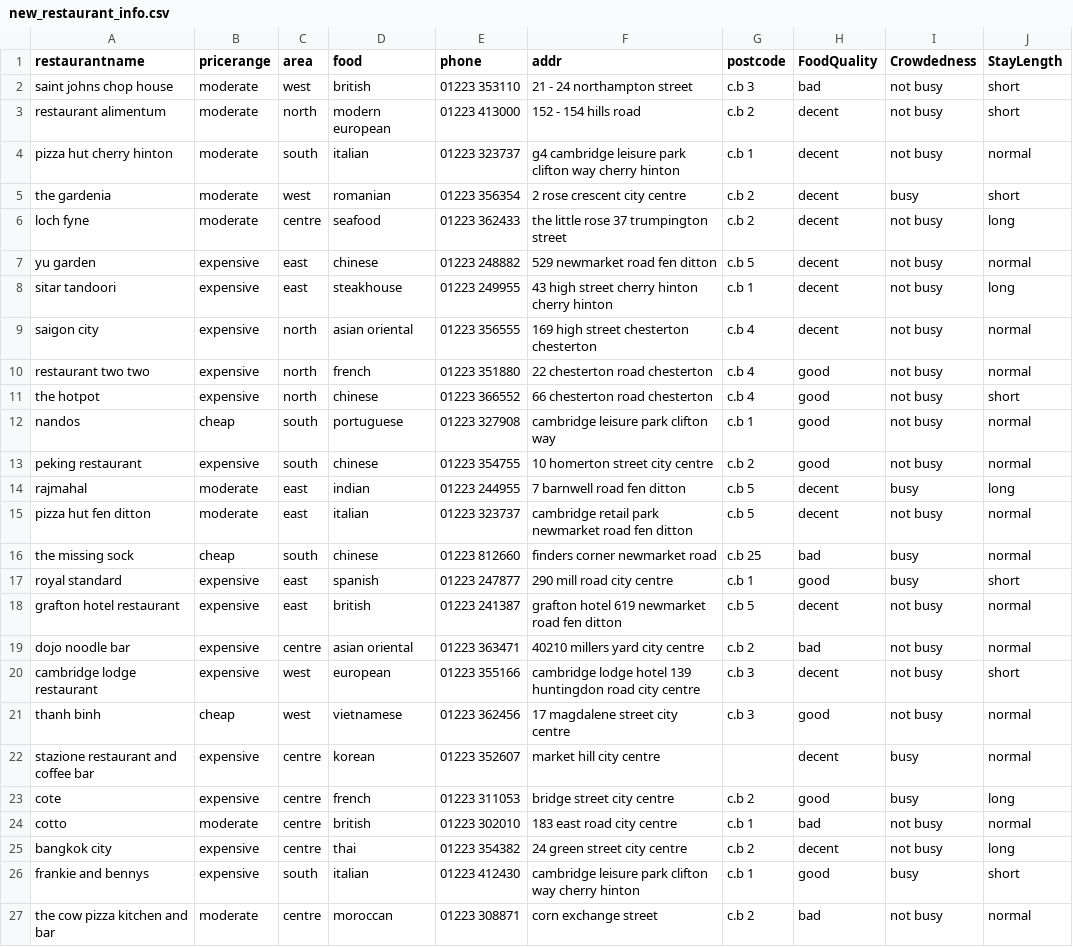
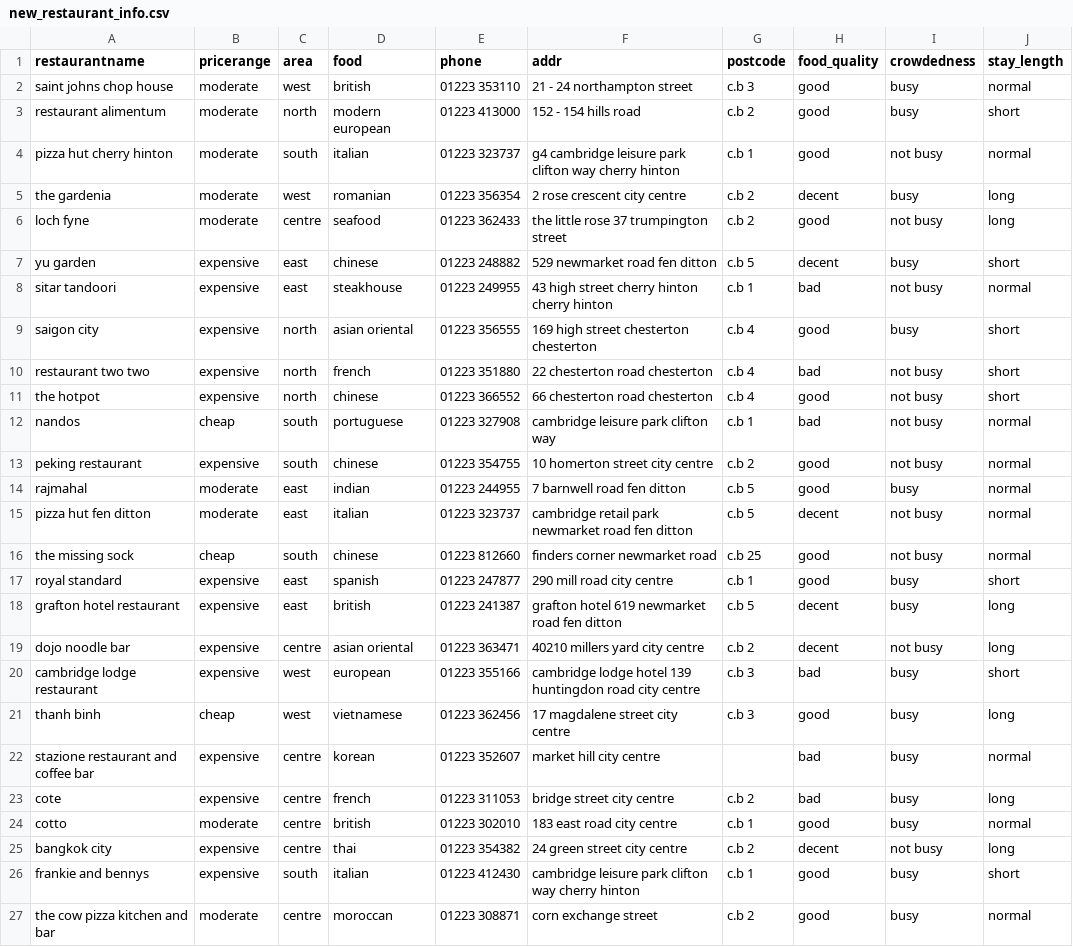
Before and after one commit to maxschwalenberg/methods_in_ai_research_03, a CSV file: data/new_restaurant_info.csv, drawn as a sheet; only a part is shown; the diff covers the shown part only.

```diff
--- a/data/new_restaurant_info.csv
+++ b/data/new_restaurant_info.csv
@@ -1,27 +1,27 @@
-restaurantname,pricerange,area,food,phone,addr,postcode,FoodQuality,Crowdedness,StayLength
-saint johns chop house,moderate,west,british,01223 353110,21 - 24 northampton street,c.b 3,bad,not busy,short
-restaurant alimentum,moderate,north,modern european,01223 413000,152 - 154 hills road,c.b 2,decent,not busy,short
-pizza hut cherry hinton,moderate,south,italian,01223 323737,g4 cambridge leisure park clifton way cherry hinton,c.b 1,decent,not busy,normal
-the gardenia,moderate,west,romanian,01223 356354,2 rose crescent city centre,c.b 2,decent,busy,short
-loch fyne,moderate,centre,seafood,01223 362433,the little rose 37 trumpington street,c.b 2,decent,not busy,long
-yu garden,expensive,east,chinese,01223 248882,529 newmarket road fen ditton,c.b 5,decent,not busy,normal
-sitar tandoori,expensive,east,steakhouse,01223 249955,43 high street cherry hinton cherry hinton,c.b 1,decent,not busy,long
-saigon city,expensive,north,asian oriental,01223 356555,169 high street chesterton chesterton,c.b 4,decent,not busy,normal
-restaurant two two,expensive,north,french,01223 351880,22 chesterton road chesterton,c.b 4,good,not busy,normal
+restaurantname,pricerange,area,food,phone,addr,postcode,food_quality,crowdedness,stay_length
+saint johns chop house,moderate,west,british,01223 353110,21 - 24 northampton street,c.b 3,good,busy,normal
+restaurant alimentum,moderate,north,modern european,01223 413000,152 - 154 hills road,c.b 2,good,busy,short
+pizza hut cherry hinton,moderate,south,italian,01223 323737,g4 cambridge leisure park clifton way cherry hinton,c.b 1,good,not busy,normal
+the gardenia,moderate,west,romanian,01223 356354,2 rose crescent city centre,c.b 2,decent,busy,long
+loch fyne,moderate,centre,seafood,01223 362433,the little rose 37 trumpington street,c.b 2,good,not busy,long
+yu garden,expensive,east,chinese,01223 248882,529 newmarket road fen ditton,c.b 5,decent,busy,short
+sitar tandoori,expensive,east,steakhouse,01223 249955,43 high street cherry hinton cherry hinton,c.b 1,bad,not busy,normal
+saigon city,expensive,north,asian oriental,01223 356555,169 high street chesterton chesterton,c.b 4,good,busy,short
+restaurant two two,expensive,north,french,01223 351880,22 chesterton road chesterton,c.b 4,bad,not busy,short
 the hotpot,expensive,north,chinese,01223 366552,66 chesterton road chesterton,c.b 4,good,not busy,short
-nandos,cheap,south,portuguese,01223 327908,cambridge leisure park clifton way,c.b 1,good,not busy,normal
+nandos,cheap,south,portuguese,01223 327908,cambridge leisure park clifton way,c.b 1,bad,not busy,normal
 peking restaurant,expensive,south,chinese,01223 354755,10 homerton street city centre,c.b 2,good,not busy,normal
-rajmahal,moderate,east,indian,01223 244955,7 barnwell road fen ditton,c.b 5,decent,busy,long
+rajmahal,moderate,east,indian,01223 244955,7 barnwell road fen ditton,c.b 5,good,busy,normal
 pizza hut fen ditton,moderate,east,italian,01223 323737,cambridge retail park newmarket road fen ditton,c.b 5,decent,not busy,normal
-the missing sock,cheap,south,chinese,01223 812660,finders corner newmarket road,c.b 25,bad,busy,normal
+the missing sock,cheap,south,chinese,01223 812660,finders corner newmarket road,c.b 25,good,not busy,normal
 royal standard,expensive,east,spanish,01223 247877,290 mill road city centre,c.b 1,good,busy,short
-grafton hotel restaurant,expensive,east,british,01223 241387,grafton hotel 619 newmarket road fen ditton,c.b 5,decent,not busy,normal
-dojo noodle bar,expensive,centre,asian oriental,01223 363471,40210 millers yard city centre,c.b 2,bad,not busy,normal
-cambridge lodge restaurant,expensive,west,european,01223 355166,cambridge lodge hotel 139 huntingdon road city centre,c.b 3,decent,not busy,short
-thanh binh,cheap,west,vietnamese,01223 362456,17 magdalene street city centre,c.b 3,good,not busy,normal
-stazione restaurant and coffee bar,expensive,centre,korean,01223 352607,market hill city centre,,decent,busy,normal
-cote,expensive,centre,french,01223 311053,bridge street city centre,c.b 2,good,busy,long
-cotto,moderate,centre,british,01223 302010,183 east road city centre,c.b 1,bad,not busy,normal
+grafton hotel restaurant,expensive,east,british,01223 241387,grafton hotel 619 newmarket road fen ditton,c.b 5,decent,busy,long
+dojo noodle bar,expensive,centre,asian oriental,01223 363471,40210 millers yard city centre,c.b 2,decent,not busy,long
+cambridge lodge restaurant,expensive,west,european,01223 355166,cambridge lodge hotel 139 huntingdon road city centre,c.b 3,bad,busy,short
+thanh binh,cheap,west,vietnamese,01223 362456,17 magdalene street city centre,c.b 3,good,busy,long
+stazione restaurant and coffee bar,expensive,centre,korean,01223 352607,market hill city centre,,bad,busy,normal
+cote,expensive,centre,french,01223 311053,bridge street city centre,c.b 2,bad,busy,long
+cotto,moderate,centre,british,01223 302010,183 east road city centre,c.b 1,good,busy,normal
 bangkok city,expensive,centre,thai,01223 354382,24 green street city centre,c.b 2,decent,not busy,long
 frankie and bennys,expensive,south,italian,01223 412430,cambridge leisure park clifton way cherry hinton,c.b 1,good,busy,short
-the cow pizza kitchen and bar,moderate,centre,moroccan,01223 308871,corn exchange street,c.b 2,bad,not busy,normal
+the cow pizza kitchen and bar,moderate,centre,moroccan,01223 308871,corn exchange street,c.b 2,good,busy,normal
```
Also changed, not shown: 144 edited cells elsewhere in this file, 3 other files.
